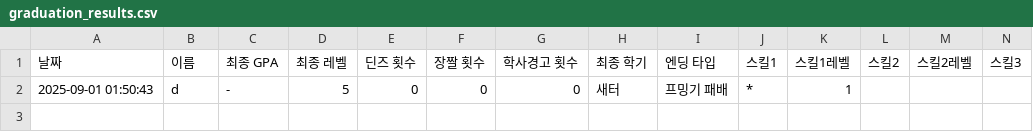
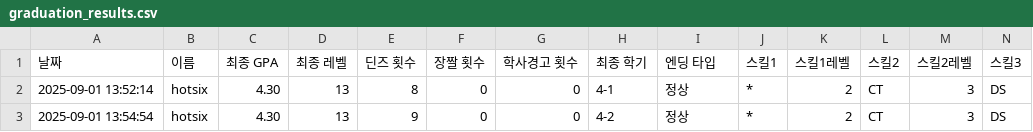
Before and after one commit to SemiWest/CSmonster, a CSV file: pys/ForGrd/results/graduation/graduation_results.csv (was pys/ForGrd/graduation_results.csv), drawn as a sheet; only a part is shown; removed rows and columns are numbered as before the commit, all else as after; rows hold the shown columns only; the diff names each change by its address in the sheet, - before the commit and + after, or states it on an @@ line.

Commit message:
[Feat] Deans List: using notion databasses

```diff
--- a/pys/ForGrd/graduation_results.csv
+++ b/pys/ForGrd/results/graduation/graduation_results.csv
-row 2: 2025-09-01 01:50:43 | d | - | 5 | 0 | 0 | 0 | 새터 | 프밍기 패배 | * | 1
+row 2: 2025-09-01 13:52:14 | hotsix | 4.30 | 13 | 8 | 0 | 0 | 4-1 | 정상 | * | 2 | CT | 3 | DS
+row 3: 2025-09-01 13:54:54 | hotsix | 4.30 | 13 | 9 | 0 | 0 | 4-2 | 정상 | * | 2 | CT | 3 | DS
```
Also changed, not shown: 2 other files.
